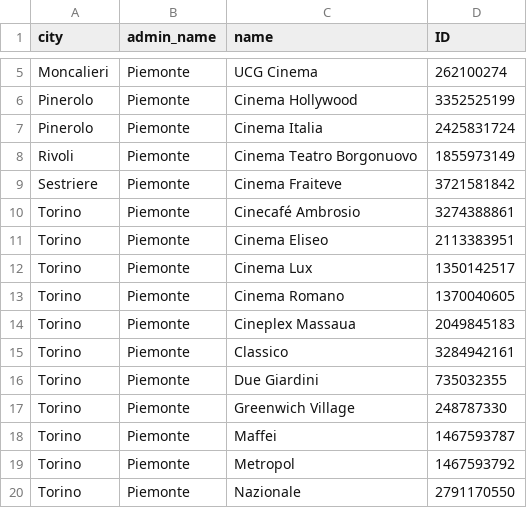
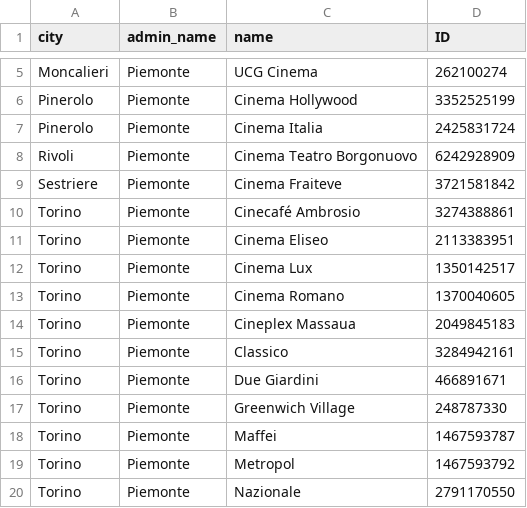
Before and after one commit to pablogiaccaglia/neo4j-covid-tracing, a CSV file: datasets/final/italian_cinemas_standardized_no_nulls.csv, drawn as a sheet; only a part is shown, gaps mark what is left out.

```diff
--- a/datasets/final/italian_cinemas_standardized_no_nulls.csv
+++ b/datasets/final/italian_cinemas_standardized_no_nulls.csv
@@ -7,3 +7,3 @@ Pinerolo,Piemonte,Cinema Hollywood,3352525199
 Pinerolo,Piemonte,Cinema Italia,2425831724
-Rivoli,Piemonte,Cinema Teatro Borgonuovo,1855973149
+Rivoli,Piemonte,Cinema Teatro Borgonuovo,6242928909
 Sestriere,Piemonte,Cinema Fraiteve,3721581842
@@ -15,3 +15,3 @@ Torino,Piemonte,Cineplex Massaua,2049845183
 Torino,Piemonte,Classico,3284942161
-Torino,Piemonte,Due Giardini,735032355
+Torino,Piemonte,Due Giardini,466891671
 Torino,Piemonte,Greenwich Village,248787330
```
Also changed, not shown: 2 other files.
